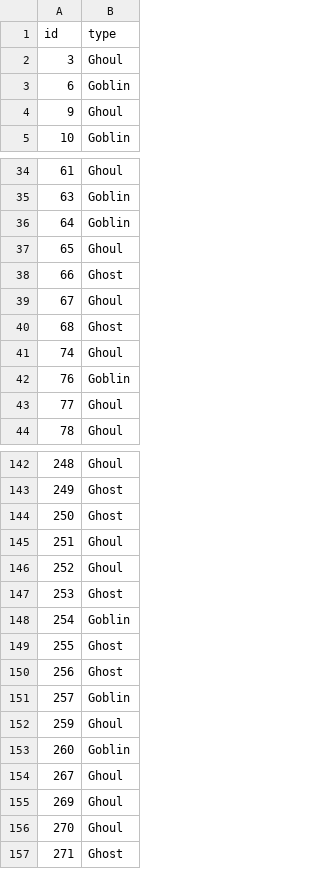
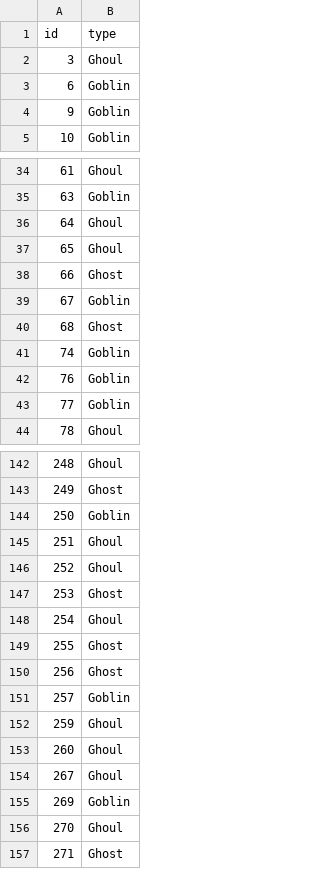
Before and after one commit to spatric5/Monster_Hunter, a CSV file: DecisionTree_Submissions/DT_PCA_entropy.csv, drawn as a sheet; only a part is shown, gaps mark what is left out; the diff covers the shown part only.

```diff
--- a/DecisionTree_Submissions/DT_PCA_entropy.csv
+++ b/DecisionTree_Submissions/DT_PCA_entropy.csv
@@ -3,3 +3,3 @@ id,type
 6,Goblin
-9,Ghoul
+9,Goblin
 10,Goblin
@@ -35,10 +35,10 @@ id,type
 63,Goblin
-64,Goblin
+64,Ghoul
 65,Ghoul
 66,Ghost
-67,Ghoul
+67,Goblin
 68,Ghost
-74,Ghoul
+74,Goblin
 76,Goblin
-77,Ghoul
+77,Goblin
 78,Ghoul
@@ -143,3 +143,3 @@ id,type
 249,Ghost
-250,Ghost
+250,Goblin
 251,Ghoul
@@ -147,3 +147,3 @@ id,type
 253,Ghost
-254,Goblin
+254,Ghoul
 255,Ghost
@@ -152,5 +152,5 @@ id,type
 259,Ghoul
-260,Goblin
+260,Ghoul
 267,Ghoul
-269,Ghoul
+269,Goblin
 270,Ghoul
```
Also changed, not shown: 52 edited cells elsewhere in this file, DecisionTree_Submissions/DT_PCA_gini.csv, DecisionTree_Submissions/DT_RawData_entropy.csv, 12 other files.
